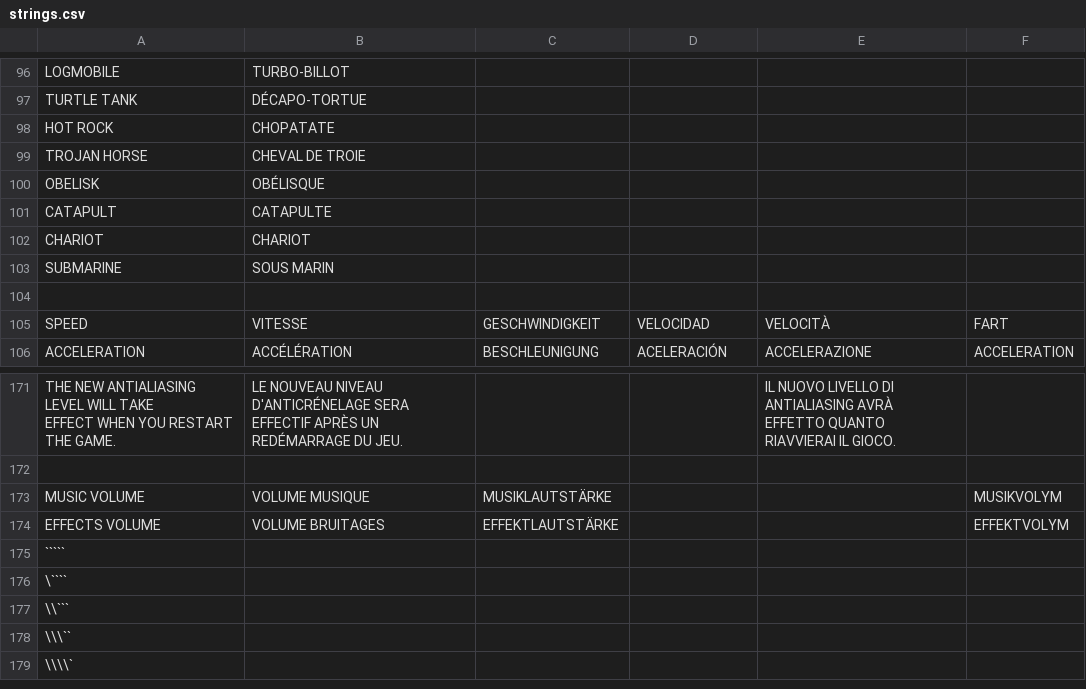
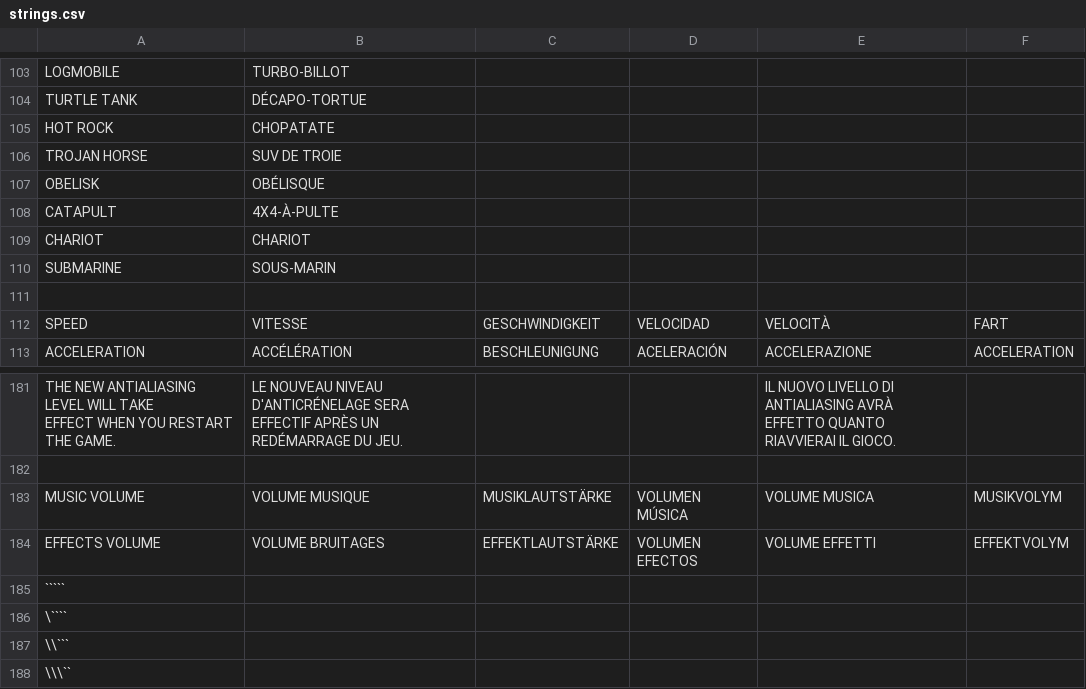
Before and after one commit to jorio/CroMagRally, a CSV file: Data/System/strings.csv, drawn as a sheet; only a part is shown, gaps mark what is left out; the shorter side is filled out with more unchanged rows; addresses are those after the commit; the diff covers the shown part only; the diff names each change by its address in the sheet, - before the commit and + after, or states it on an @@ line.

```diff
--- a/Data/System/strings.csv
+++ b/Data/System/strings.csv
-B106: CHEVAL DE TROIE
+B106: SUV DE TROIE
-B108: CATAPULTE
+B108: 4X4-À-PULTE
-B110: SOUS MARIN
+B110: SOUS-MARIN
-D183: (empty)
+D183: VOLUMEN MÚSICA
-E183: (empty)
+E183: VOLUME MUSICA
-D184: (empty)
+D184: VOLUMEN EFECTOS
-E184: (empty)
+E184: VOLUME EFFETTI
```
Also changed, not shown: 11 added rows, 11 removed rows and 26 edited cells elsewhere in this file, 2 other files.
